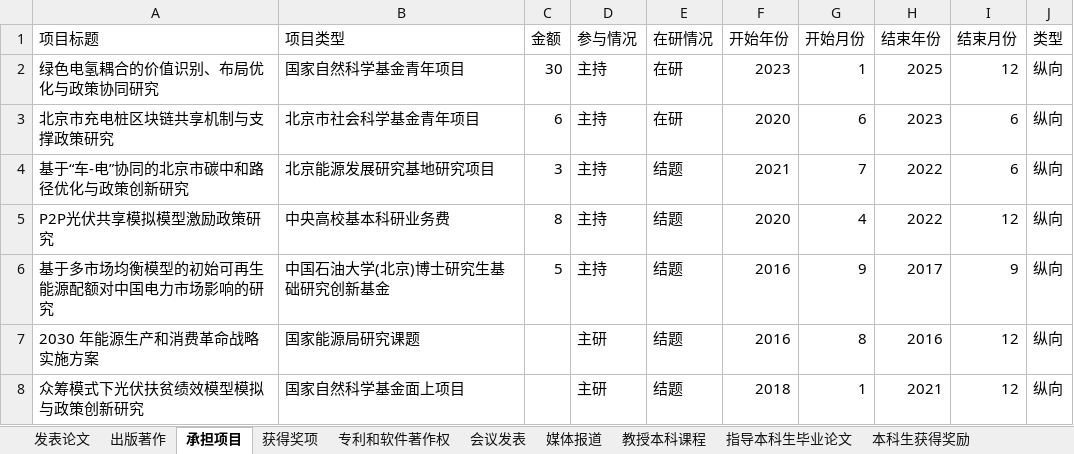
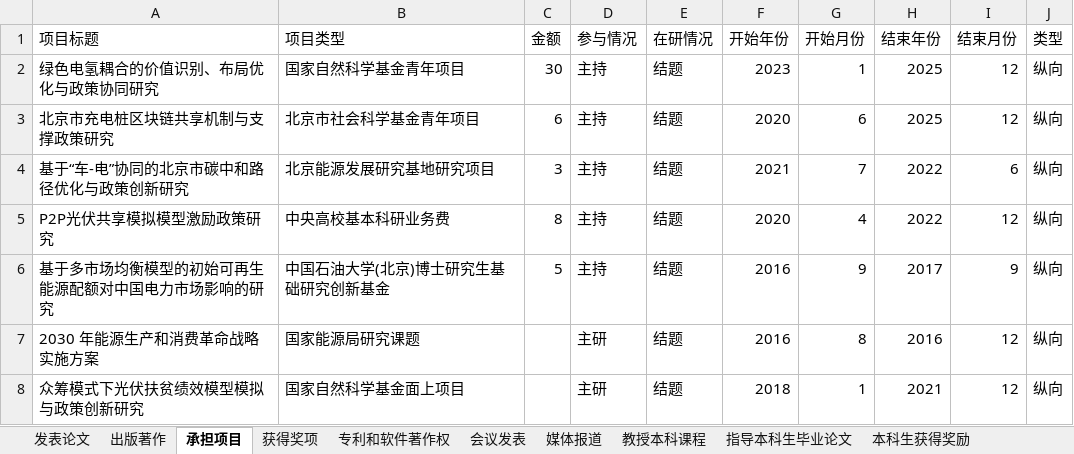
Before and after one commit to linyuantiaohe/CN-HET-Lab, an Excel workbook: myworks.xlsx, sheet 承担项目, drawn as a sheet; only a part is shown; values as stored, in another font and other column widths than the file's, no borders; the diff names each change by its address in the sheet, - before the commit and + after, or states it on an @@ line.

```diff
--- a/myworks.xlsx (sheet 承担项目)
+++ b/myworks.xlsx (sheet 承担项目)
-E2:E3 (在研情况): 在研
+E2:E3 (在研情况): 结题
-H3 (结束年份): 2023
+H3 (结束年份): 2025
-I3 (结束月份): 6
+I3 (结束月份): 12
```
Also changed, not shown: sheet 获得奖项, sheet 发表论文, 9 other files.
